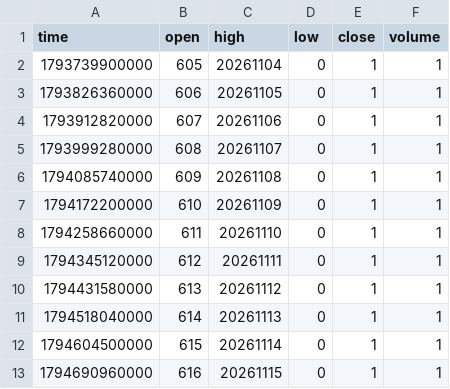
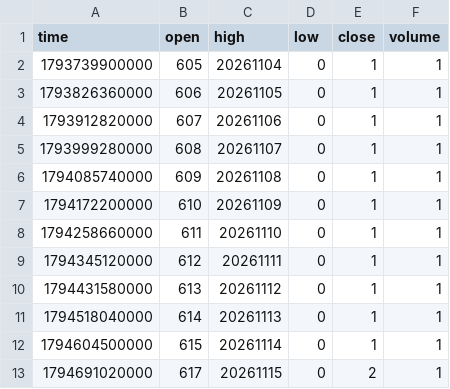
Before and after one commit to pranavmalhotra567-commits/sunrise-seed-data, a CSV file: Z_TOKYO.csv, drawn as a sheet.

```diff
--- a/Z_TOKYO.csv
+++ b/Z_TOKYO.csv
@@ -12,2 +12,2 @@ time,open,high,low,close,volume
 1794604500000,615,20261114,0,1,1
-1794690960000,616,20261115,0,1,1
+1794691020000,617,20261115,0,2,1
```
Also changed, not shown: 1 other file.
